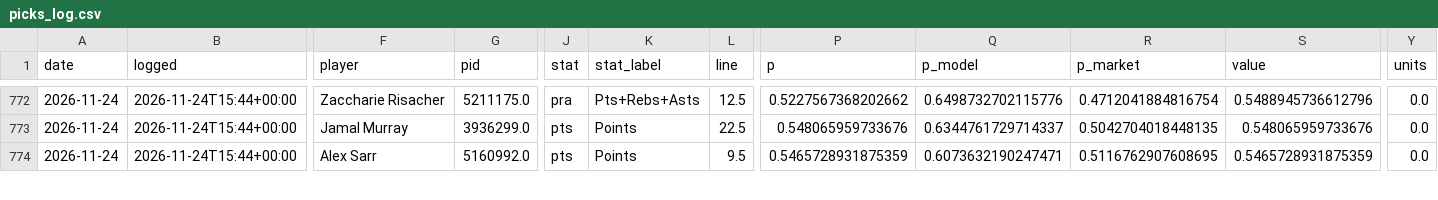
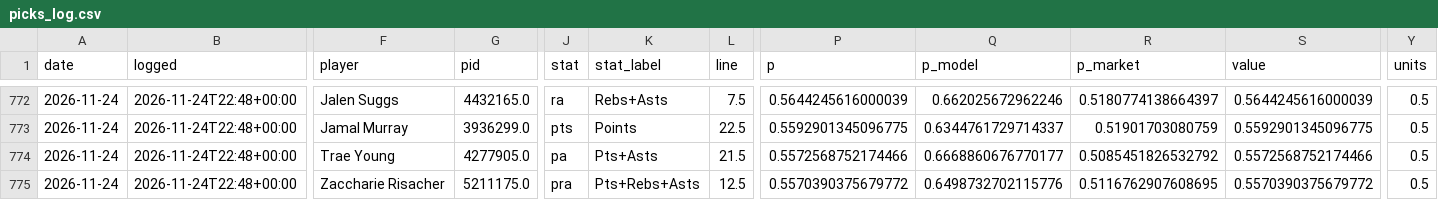
Before and after one commit to NeelW-eng/nba-model, a CSV file: data/picks_log.csv, drawn as a sheet; only a part is shown, gaps mark what is left out; rows hold the shown columns only; the diff covers the shown part only; the diff names each change by its address in the sheet, - before the commit and + after, or states it on an @@ line.

```diff
--- a/data/picks_log.csv
+++ b/data/picks_log.csv
-B772:B774 (logged): 2026-11-24T15:44+00:00
+B772:B774 (logged): 2026-11-24T22:48+00:00
-F772 (player): Zaccharie Risacher
+F772 (player): Jalen Suggs
-G772 (pid): 5211175.0
+G772 (pid): 4432165.0
-J772 (stat): pra
+J772 (stat): ra
-K772 (stat_label): Pts+Rebs+Asts
+K772 (stat_label): Rebs+Asts
-L772 (line): 12.5
+L772 (line): 7.5
-P772 (p): 0.5227567368202662
+P772 (p): 0.5644245616000039
-Q772 (p_model): 0.6498732702115776
+Q772 (p_model): 0.662025672962246
-R772 (p_market): 0.4712041884816754
+R772 (p_market): 0.5180774138664397
-S772 (value): 0.5488945736612796
+S772 (value): 0.5644245616000039
-Y772:Y774 (units): 0.0
+Y772:Y774 (units): 0.5
-P773 (p): 0.548065959733676
+P773 (p): 0.5592901345096775
-R773 (p_market): 0.5042704018448135
+R773 (p_market): 0.51901703080759
-S773 (value): 0.548065959733676
+S773 (value): 0.5592901345096775
-F774 (player): Alex Sarr
+F774 (player): Trae Young
-G774 (pid): 5160992.0
+G774 (pid): 4277905.0
-J774 (stat): pts
+J774 (stat): pa
-K774 (stat_label): Points
+K774 (stat_label): Pts+Asts
-L774 (line): 9.5
+L774 (line): 21.5
-P774 (p): 0.5465728931875359
+P774 (p): 0.5572568752174466
-Q774 (p_model): 0.6073632190247471
+Q774 (p_model): 0.6668860676770177
-R774 (p_market): 0.5116762907608695
+R774 (p_market): 0.5085451826532792
-S774 (value): 0.5465728931875359
+S774 (value): 0.5572568752174466
+row 775: 2026-11-24 | 2026-11-24T22:48+00:00 | Zaccharie Risacher | 5211175.0 | pra | Pts+Rebs+Asts | 12.5 | 0.5570390375679772 | 0.6498732702115776 | 0.5116762907608695 | 0.5570390375679772 | 0.5
```
Also changed, not shown: 1 removed row and 81 edited cells elsewhere in this file, 5 other files.
